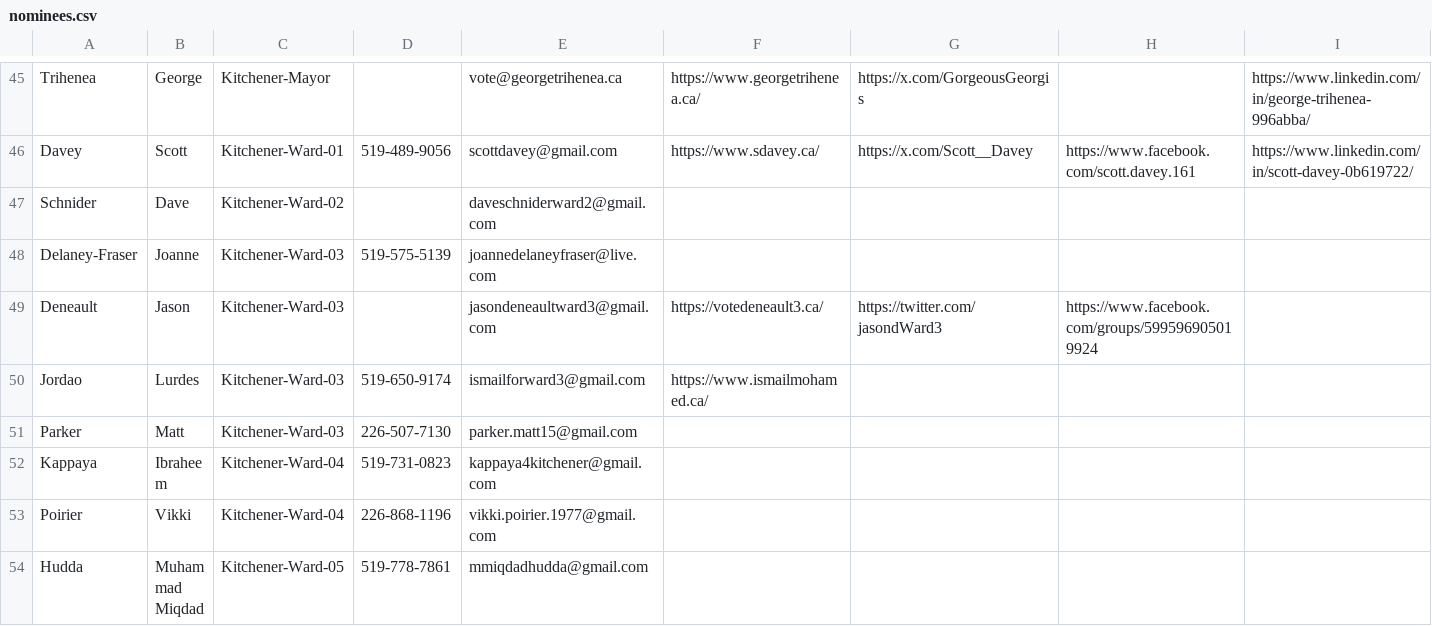
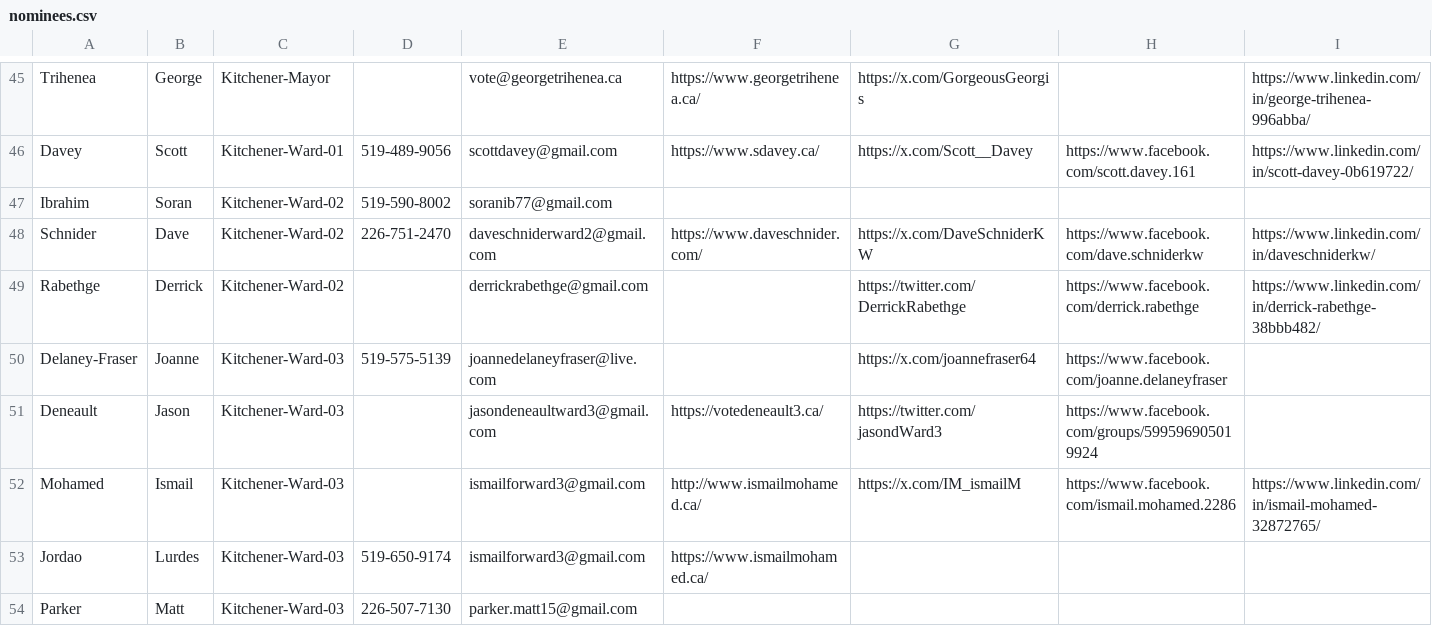
Before and after one commit to CivicTechWR/WRVotesPlaceholder, a CSV file: docs/_data/sync/nominees.csv, drawn as a sheet; only a part is shown, gaps mark what is left out; the shorter side is filled out with more unchanged rows; addresses are those after the commit; rows hold the shown columns only; the diff names each change by its address in the sheet, - before the commit and + after, or states it on an @@ line.

Commit message:
Auto-commit: updated nominees.csv from Google Docs

```diff
--- a/docs/_data/sync/nominees.csv
+++ b/docs/_data/sync/nominees.csv
+row 47: Ibrahim | Soran | Kitchener-Ward-02 | 519-590-8002 | soranib77@gmail.com
-D48: (empty)
+D48: 226-751-2470
-F48: (empty)
+F48: https://www.daveschnider.com/
-G48: (empty)
+G48: https://x.com/DaveSchniderKW
-H48: (empty)
+H48: https://www.facebook.com/dave.schniderkw
-I48: (empty)
+I48: https://www.linkedin.com/in/daveschniderkw/
+row 49: Rabethge | Derrick | Kitchener-Ward-02 |  | derrickrabethge@gmail.com |  | https://twitter.com/DerrickRabethge | https://www.facebook.com/derrick.rabethge | https://www.linkedin.com/in/derrick-rabethge-38bbb482/
-G50: (empty)
+G50: https://x.com/joannefraser64
-H50: (empty)
+H50: https://www.facebook.com/joanne.delaneyfraser
+row 52: Mohamed | Ismail | Kitchener-Ward-03 |  | ismailforward3@gmail.com | http://www.ismailmohamed.ca/ | https://x.com/IM_ismailM | https://www.facebook.com/ismail.mohamed.2286 | https://www.linkedin.com/in/ismail-mohamed-32872765/
```
